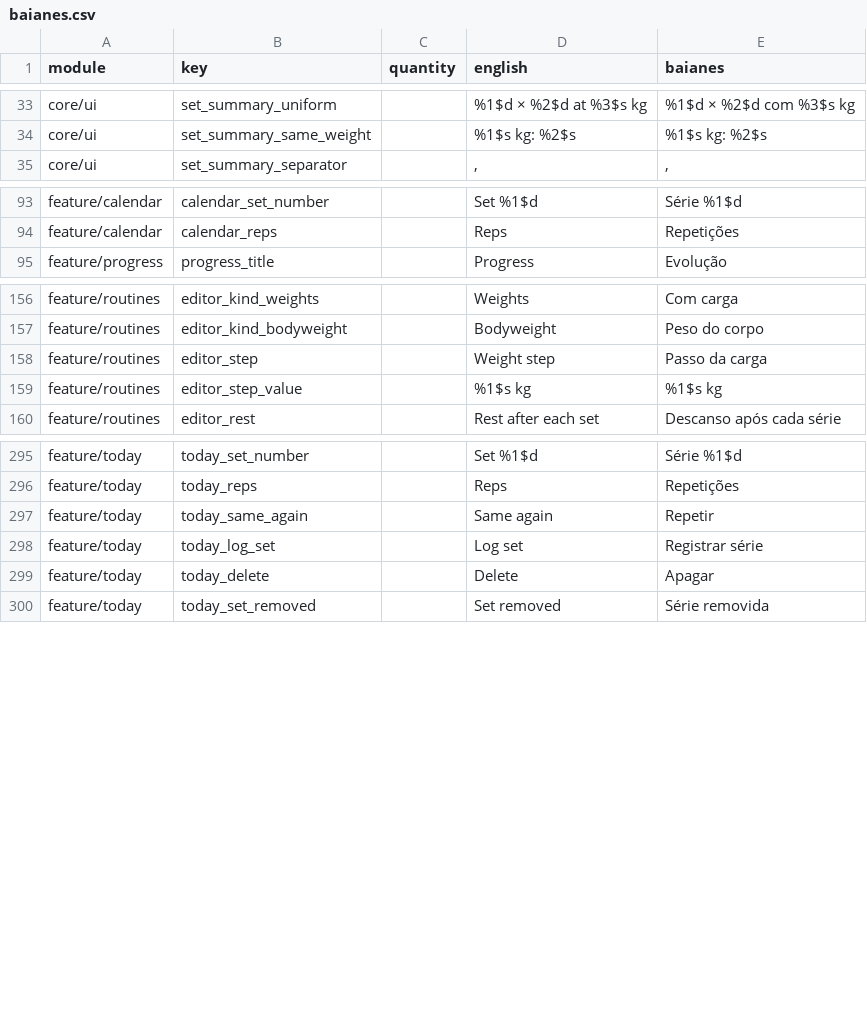
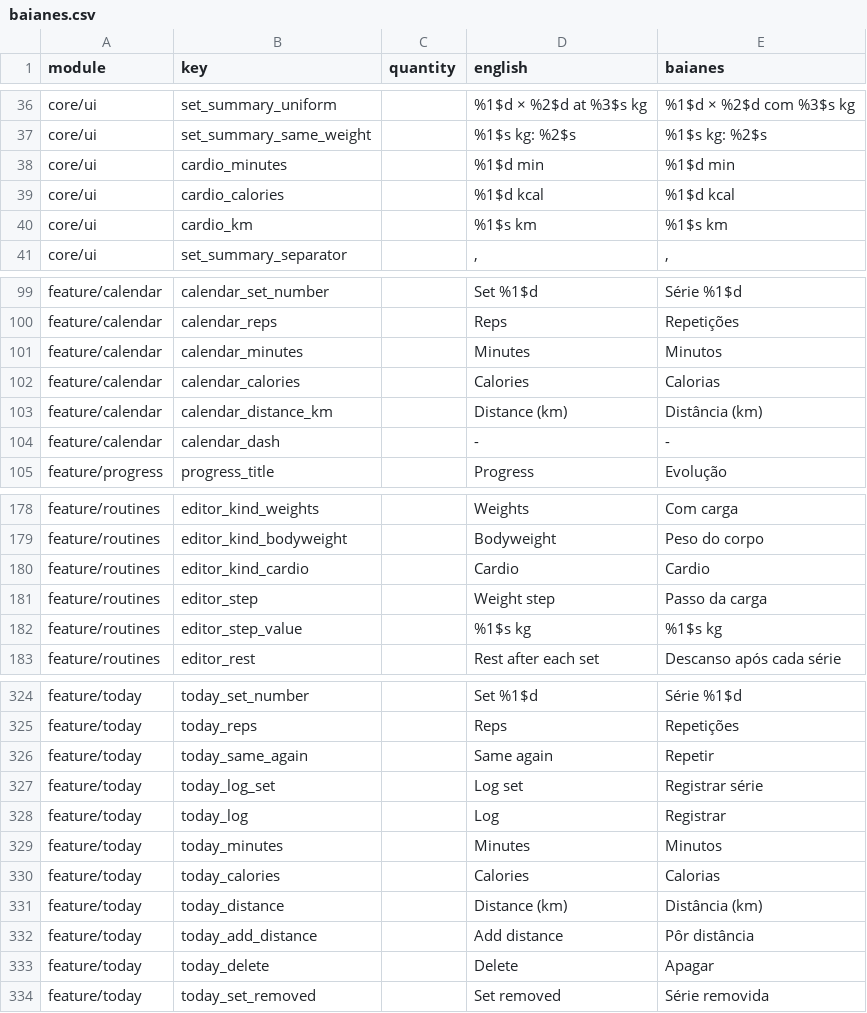
Before and after one commit to ramonvidal/BoraTreino, a CSV file: translations/baianes.csv, drawn as a sheet; only a part is shown, gaps mark what is left out; the diff covers the shown part only.

```diff
--- a/translations/baianes.csv
+++ b/translations/baianes.csv
@@ -34,2 +37,5 @@ core/ui,set_summary_uniform,,%1$d × %2$d at %3$s kg,%1$d × %2$d com %3$s kg
 core/ui,set_summary_same_weight,,%1$s kg: %2$s,%1$s kg: %2$s
+core/ui,cardio_minutes,,%1$d min,%1$d min
+core/ui,cardio_calories,,%1$d kcal,%1$d kcal
+core/ui,cardio_km,,%1$s km,%1$s km
 core/ui,set_summary_separator,,", ",", "
@@ -94,2 +100,6 @@ feature/calendar,calendar_set_number,,Set %1$d,Série %1$d
 feature/calendar,calendar_reps,,Reps,Repetições
+feature/calendar,calendar_minutes,,Minutes,Minutos
+feature/calendar,calendar_calories,,Calories,Calorias
+feature/calendar,calendar_distance_km,,Distance (km),Distância (km)
+feature/calendar,calendar_dash,,-,-
 feature/progress,progress_title,,Progress,Evolução
@@ -157,2 +179,3 @@ feature/routines,editor_kind_weights,,Weights,Com carga
 feature/routines,editor_kind_bodyweight,,Bodyweight,Peso do corpo
+feature/routines,editor_kind_cardio,,Cardio,Cardio
 feature/routines,editor_step,,Weight step,Passo da carga
@@ -298,2 +327,7 @@ feature/today,today_same_again,,Same again,Repetir
 feature/today,today_log_set,,Log set,Registrar série
+feature/today,today_log,,Log,Registrar
+feature/today,today_minutes,,Minutes,Minutos
+feature/today,today_calories,,Calories,Calorias
+feature/today,today_distance,,Distance (km),Distância (km)
+feature/today,today_add_distance,,Add distance,Pôr distância
 feature/today,today_delete,,Delete,Apagar
```
Also changed, not shown: 21 added rows elsewhere in this file, 5 other files.
